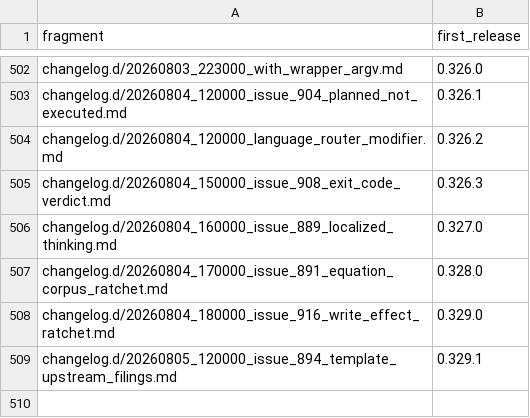
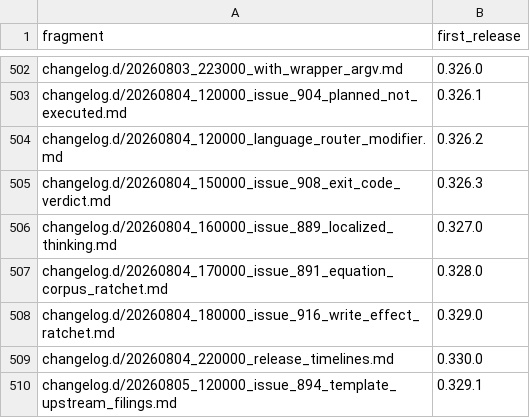
Before and after one commit to link-assistant/formal-ai, a TSV file: docs/case-studies/issue-711/fragment-release-map.tsv, drawn as a sheet; only a part is shown, gaps mark what is left out; the diff names each change by its address in the sheet, - before the commit and + after, or states it on an @@ line.

```diff
--- a/docs/case-studies/issue-711/fragment-release-map.tsv
+++ b/docs/case-studies/issue-711/fragment-release-map.tsv
+row 509: changelog.d/20260804_220000_release_timelines.md | 0.330.0
```
Also changed, not shown: 5 other files.
